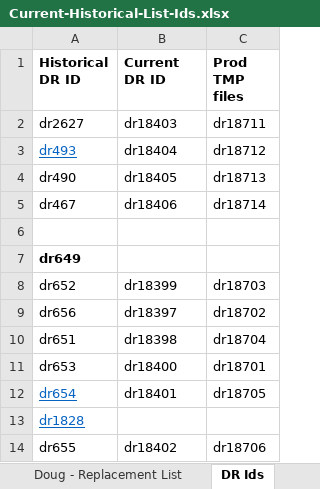
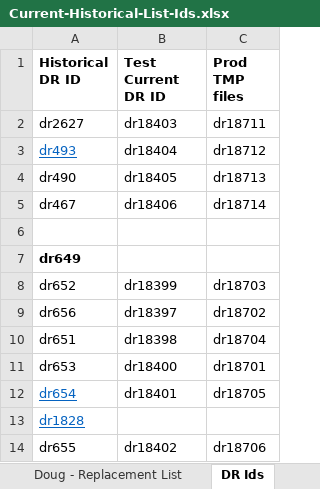
Before and after one commit to AtlasOfLivingAustralia/authoritative-lists, an Excel workbook: analysis/Current-Historical-List-Ids.xlsx, sheet DR Ids, drawn as a sheet; values as stored, in another font and other column widths than the file's, no borders; the diff names each change by its address in the sheet, - before the commit and + after, or states it on an @@ line.

Commit message:
Rename

```diff
--- a/analysis/Current-Historical-List-Ids.xlsx (sheet DR Ids)
+++ b/analysis/Current-Historical-List-Ids.xlsx (sheet DR Ids)
-B1: Current DR ID
+B1: Test Current DR ID
```
